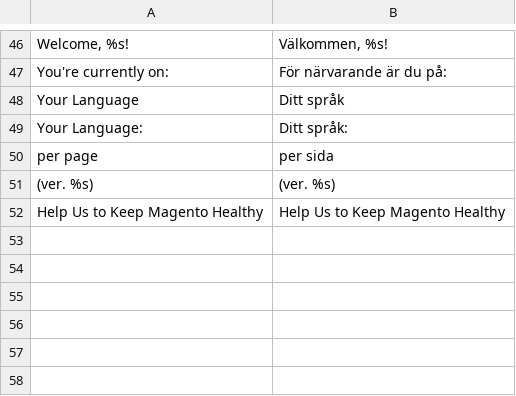
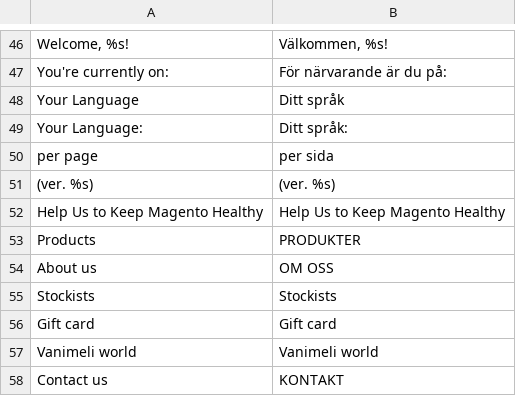
Before and after one commit to lemanhtoan/vanimeli, a CSV file: app/locale/sv_SE/Mage_Page.csv, drawn as a sheet; only a part is shown, gaps mark what is left out; the diff names each change by its address in the sheet, - before the commit and + after, or states it on an @@ line.

```diff
--- a/app/locale/sv_SE/Mage_Page.csv
+++ b/app/locale/sv_SE/Mage_Page.csv
+row 53: Products | PRODUKTER
+row 54: About us | OM OSS
+row 55: Stockists | Stockists
+row 56: Gift card | Gift card
+row 57: Vanimeli world | Vanimeli world
+row 58: Contact us | KONTAKT
```
Also changed, not shown: 40 other files.
